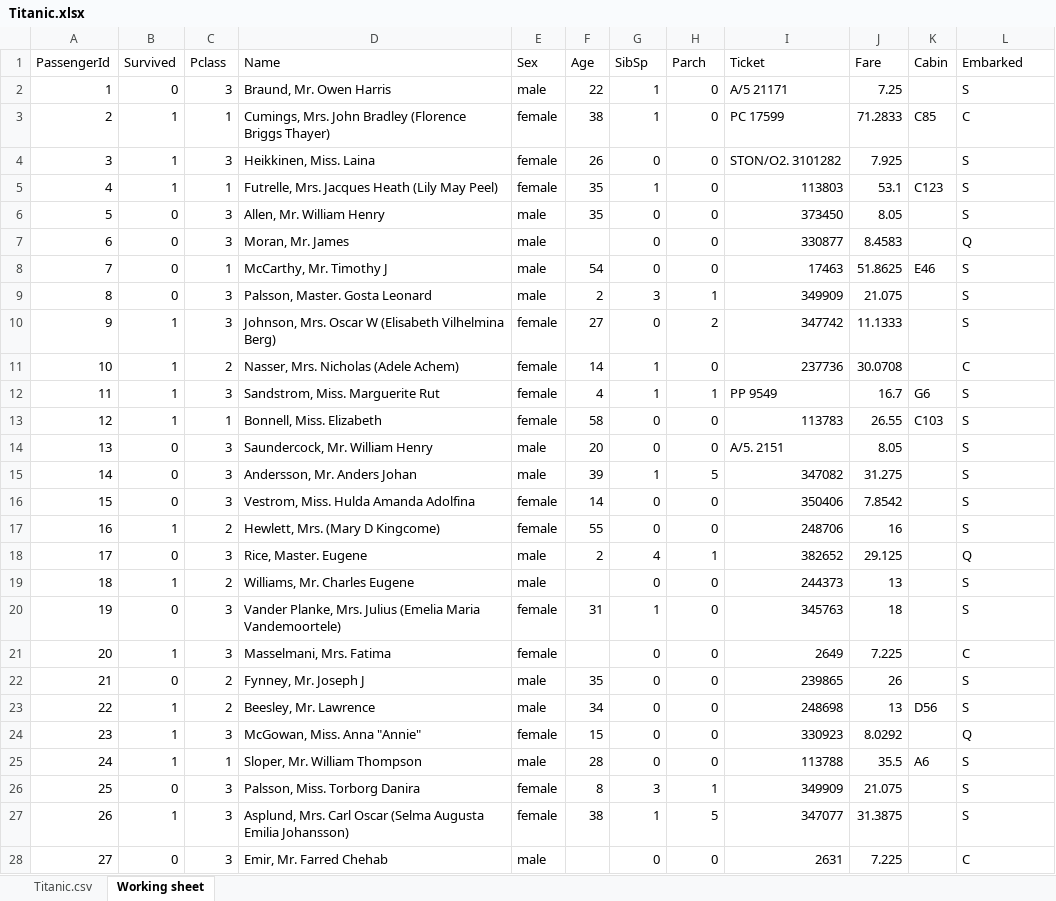
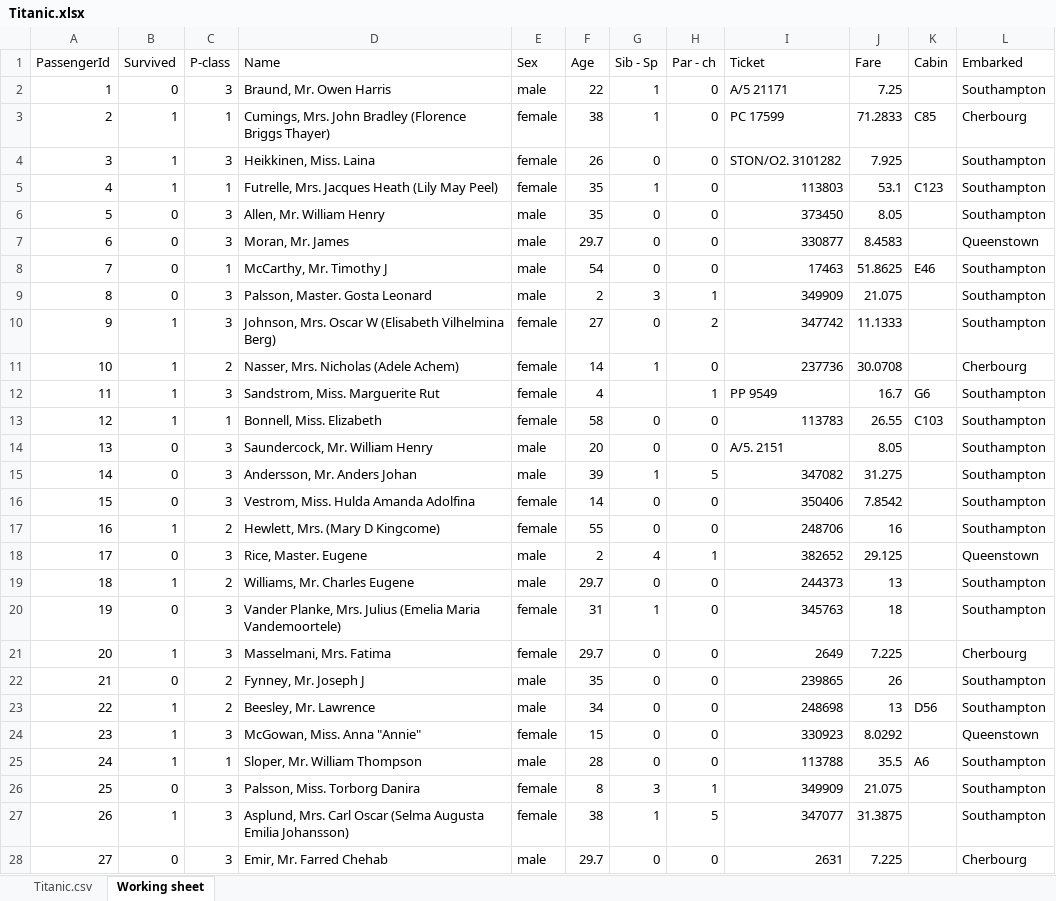
Before and after one commit to 15josh08/Excel-Project, an Excel workbook: Titanic.xlsx, sheet Working sheet, drawn as a sheet; only a part is shown; values as stored, in another font and other column widths than the file's, no borders; the diff covers the shown part only; the diff names each change by its address in the sheet, - before the commit and + after, or states it on an @@ line.

Commit message:
Processed 'age' and 'Embarked' column

```diff
--- a/Titanic.xlsx (sheet Working sheet)
+++ b/Titanic.xlsx (sheet Working sheet)
-C1: Pclass
+C1: P-class
-G1: SibSp
+G1: Sib - Sp
-H1: Parch
+H1: Par - ch
-L2 (Embarked): S
+L2 (Embarked): Southampton
-L3 (Embarked): C
+L3 (Embarked): Cherbourg
-L4:L6 (Embarked): S
+L4:L6 (Embarked): Southampton
-F7 (Age): (empty)
+F7 (Age): 29.7
-L7 (Embarked): Q
+L7 (Embarked): Queenstown
-L8:L10 (Embarked): S
+L8:L10 (Embarked): Southampton
-L11 (Embarked): C
+L11 (Embarked): Cherbourg
-G12 (Sib - Sp): 1
+G12 (Sib - Sp): (empty)
-L12:L17 (Embarked): S
+L12:L17 (Embarked): Southampton
-L18 (Embarked): Q
+L18 (Embarked): Queenstown
-F19 (Age): (empty)
+F19 (Age): 29.7
-L19:L20 (Embarked): S
+L19:L20 (Embarked): Southampton
-F21 (Age): (empty)
+F21 (Age): 29.7
-L21 (Embarked): C
+L21 (Embarked): Cherbourg
-L22:L23 (Embarked): S
+L22:L23 (Embarked): Southampton
-L24 (Embarked): Q
+L24 (Embarked): Queenstown
-L25:L27 (Embarked): S
+L25:L27 (Embarked): Southampton
-F28 (Age): (empty)
+F28 (Age): 29.7
-L28 (Embarked): C
+L28 (Embarked): Cherbourg
```
Also changed, not shown: 1036 edited cells elsewhere in this sheet.
